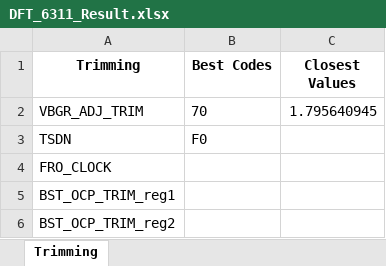
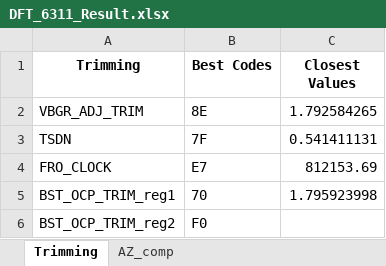
Before and after one commit to HarishKumarSedu/IVM6311ATE, an Excel workbook: DFT_6311_Result.xlsx, sheet Trimming, drawn as a sheet; values as stored, in another font and other column widths than the file's, no borders; the diff names each change by its address in the sheet, - before the commit and + after, or states it on an @@ line.

```diff
--- a/DFT_6311_Result.xlsx (sheet Trimming)
+++ b/DFT_6311_Result.xlsx (sheet Trimming)
+sheet tab: AZ_comp
-B2 (Best Codes): 70
+B2 (Best Codes): 8E
-C2 (Closest Values): 1.795640945
+C2 (Closest Values): 1.792584265
-B3 (Best Codes): F0
+B3 (Best Codes): 7F
-C3 (Closest Values): (empty)
+C3 (Closest Values): 0.541411131
-B4 (Best Codes): (empty)
+B4 (Best Codes): E7
-C4 (Closest Values): (empty)
+C4 (Closest Values): 812153.69
-B5 (Best Codes): (empty)
+B5 (Best Codes): 70
-C5 (Closest Values): (empty)
+C5 (Closest Values): 1.795923998
-B6 (Best Codes): (empty)
+B6 (Best Codes): F0
```
Also changed, not shown: IVM6311_Testing_scripts.xlsx, 2 other files.
